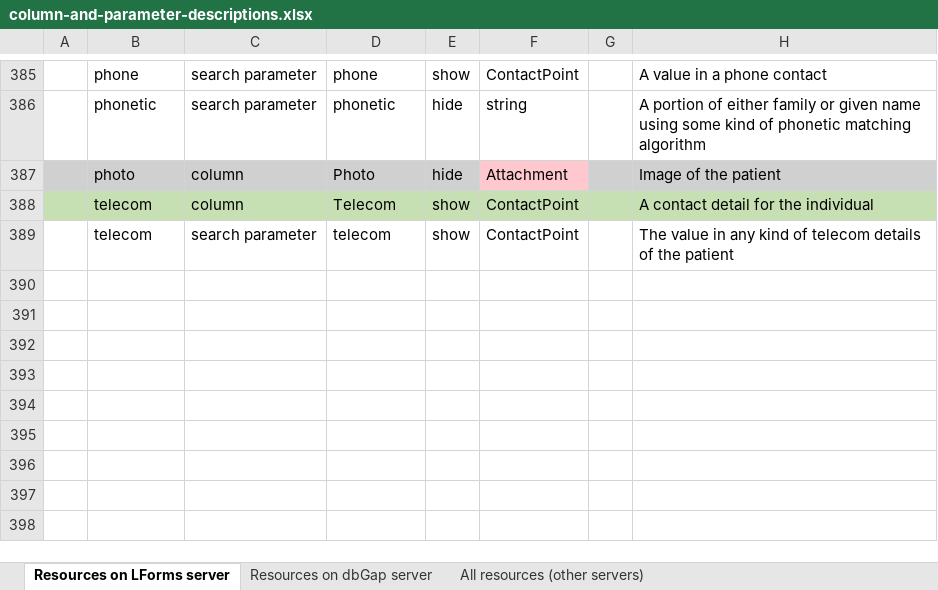
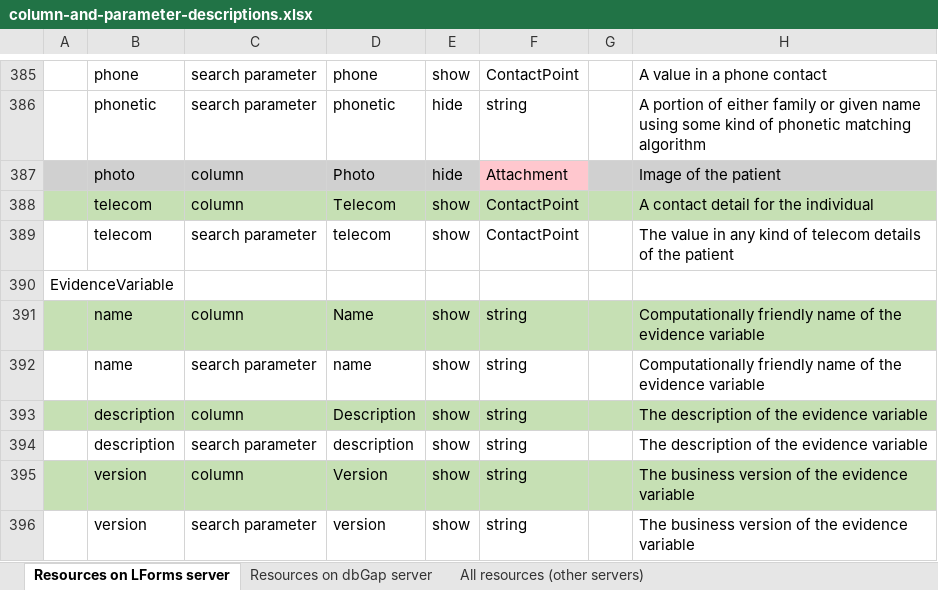
Before and after one commit to LHNCBC/research-data-finder, an Excel workbook: src/conf/xlsx/column-and-parameter-descriptions.xlsx, sheet Resources on LForms server, drawn as a sheet; only a part is shown, gaps mark what is left out; values as stored, in another font and other column widths than the file's, no borders; the diff names each change by its address in the sheet, - before the commit and + after, or states it on an @@ line.

Commit message:
add evidence variable to base server

```diff
--- a/src/conf/xlsx/column-and-parameter-descriptions.xlsx (sheet Resources on LForms server)
+++ b/src/conf/xlsx/column-and-parameter-descriptions.xlsx (sheet Resources on LForms server)
+row 390: EvidenceVariable
+row 391:  | name | column | Name | show | string |  | Computationally friendly name of the evidence variable
+row 392:  | name | search parameter | name | show | string |  | Computationally friendly name of the evidence variable
+row 393:  | description | column | Description | show | string |  | The description of the evidence variable
+row 394:  | description | search parameter | description | show | string |  | The description of the evidence variable
+row 395:  | version | column | Version | show | string |  | The business version of the evidence variable
+row 396:  | version | search parameter | version | show | string |  | The business version of the evidence variable
```
Also changed, not shown: sheet Resources on dbGap server, 2 other files.
